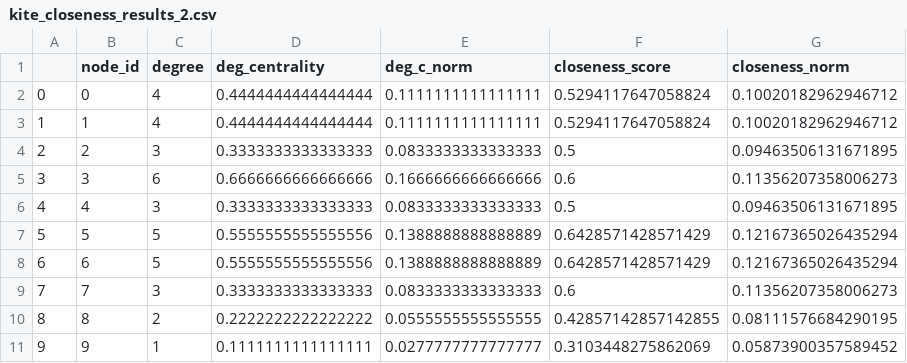
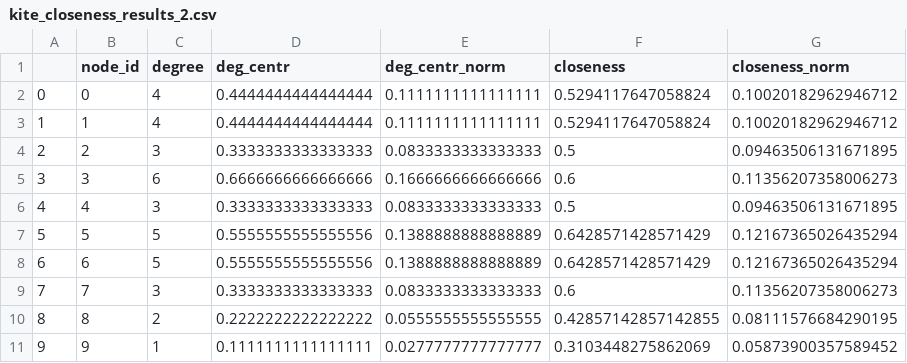
Before and after one commit to maastrichtlawtech/legalnetworkanalysis_textbook, a CSV file: data/kite_closeness_results_2.csv, drawn as a sheet.

```diff
--- a/data/kite_closeness_results_2.csv
+++ b/data/kite_closeness_results_2.csv
@@ -1,2 +1,2 @@
-,node_id,degree,deg_centrality,deg_c_norm,closeness_score,closeness_norm
+,node_id,degree,deg_centr,deg_centr_norm,closeness,closeness_norm
 0,0,4,0.4444444444444444,0.1111111111111111,0.5294117647058824,0.10020182962946712
```
Also changed, not shown: data/hits_obergefell_results_1.csv, data/hits_obergefell_results_2.csv, 7 other files.
